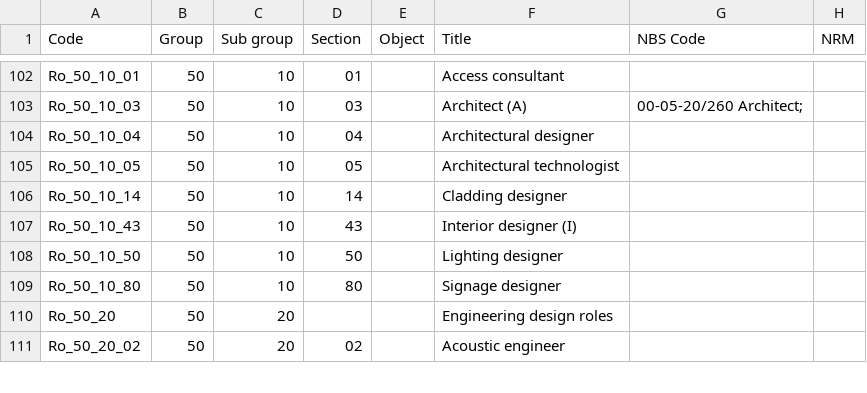
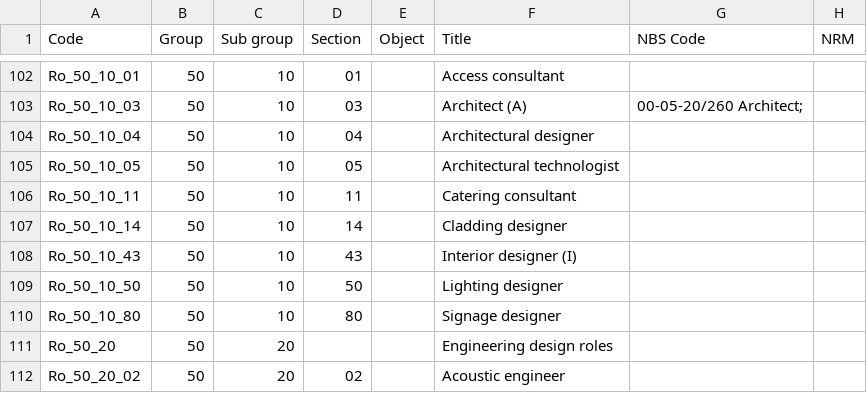
Before and after one commit to buildig/uniclass-2015, a CSV file: Uniclass2015_Ro.csv, drawn as a sheet; only a part is shown, gaps mark what is left out.

```diff
--- a/Uniclass2015_Ro.csv
+++ b/Uniclass2015_Ro.csv
@@ -105,2 +105,3 @@ Ro_50_10_04,50,10,04,,Architectural designer,,
 Ro_50_10_05,50,10,05,,Architectural technologist,,
+Ro_50_10_11,50,10,11,,Catering consultant,,
 Ro_50_10_14,50,10,14,,Cladding designer,,
```
Also changed, not shown: Uniclass2015_Ac.csv, Uniclass2015_En.csv, 10 other files.
